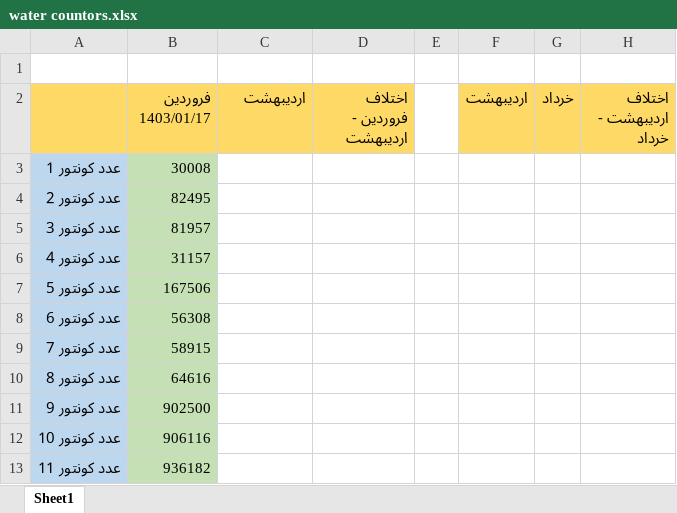
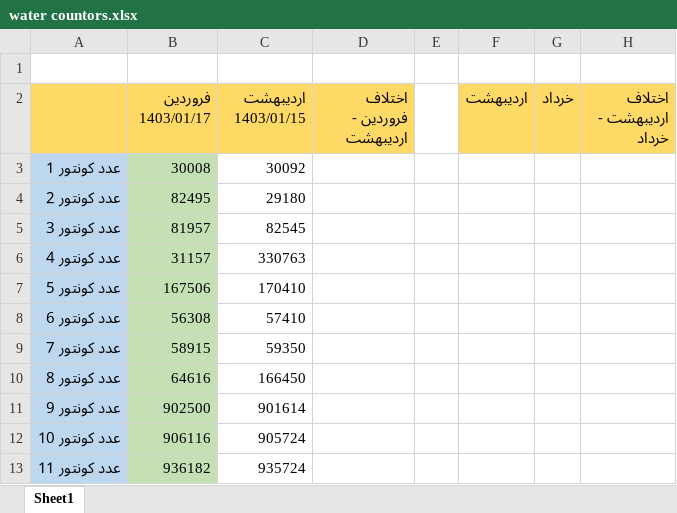
Before and after one commit to Moseyza/BuildingDocuments, an Excel workbook: water countors.xlsx, sheet Sheet1, drawn as a sheet; values as stored, in another font and other column widths than the file's, no borders; the diff names each change by its address in the sheet, - before the commit and + after, or states it on an @@ line.

```diff
--- a/water countors.xlsx (sheet Sheet1)
+++ b/water countors.xlsx (sheet Sheet1)
-C2: اردیبهشت
+C2: اردیبهشت 1403/01/15
-C3 (اردیبهشت 1403/01/15): (empty)
+C3 (اردیبهشت 1403/01/15): 30092
-C4 (اردیبهشت 1403/01/15): (empty)
+C4 (اردیبهشت 1403/01/15): 29180
-C5 (اردیبهشت 1403/01/15): (empty)
+C5 (اردیبهشت 1403/01/15): 82545
-C6 (اردیبهشت 1403/01/15): (empty)
+C6 (اردیبهشت 1403/01/15): 330763
-C7 (اردیبهشت 1403/01/15): (empty)
+C7 (اردیبهشت 1403/01/15): 170410
-C8 (اردیبهشت 1403/01/15): (empty)
+C8 (اردیبهشت 1403/01/15): 57410
-C9 (اردیبهشت 1403/01/15): (empty)
+C9 (اردیبهشت 1403/01/15): 59350
-C10 (اردیبهشت 1403/01/15): (empty)
+C10 (اردیبهشت 1403/01/15): 166450
-C11 (اردیبهشت 1403/01/15): (empty)
+C11 (اردیبهشت 1403/01/15): 901614
-C12 (اردیبهشت 1403/01/15): (empty)
+C12 (اردیبهشت 1403/01/15): 905724
-C13 (اردیبهشت 1403/01/15): (empty)
+C13 (اردیبهشت 1403/01/15): 935724
```
Also changed, not shown: اطلاعات_و_گزارشات_و_مشروح_دریافت_و_پرداخت_های_ساختمان_هاشمی.xlsx.
